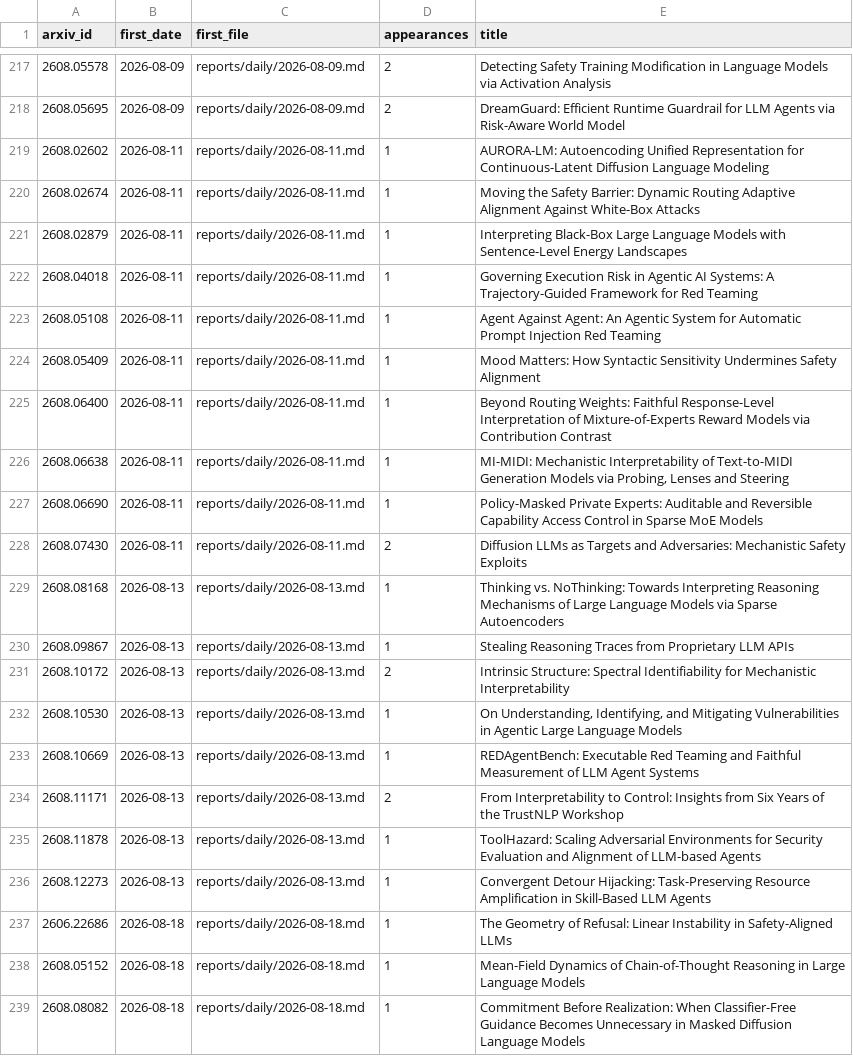
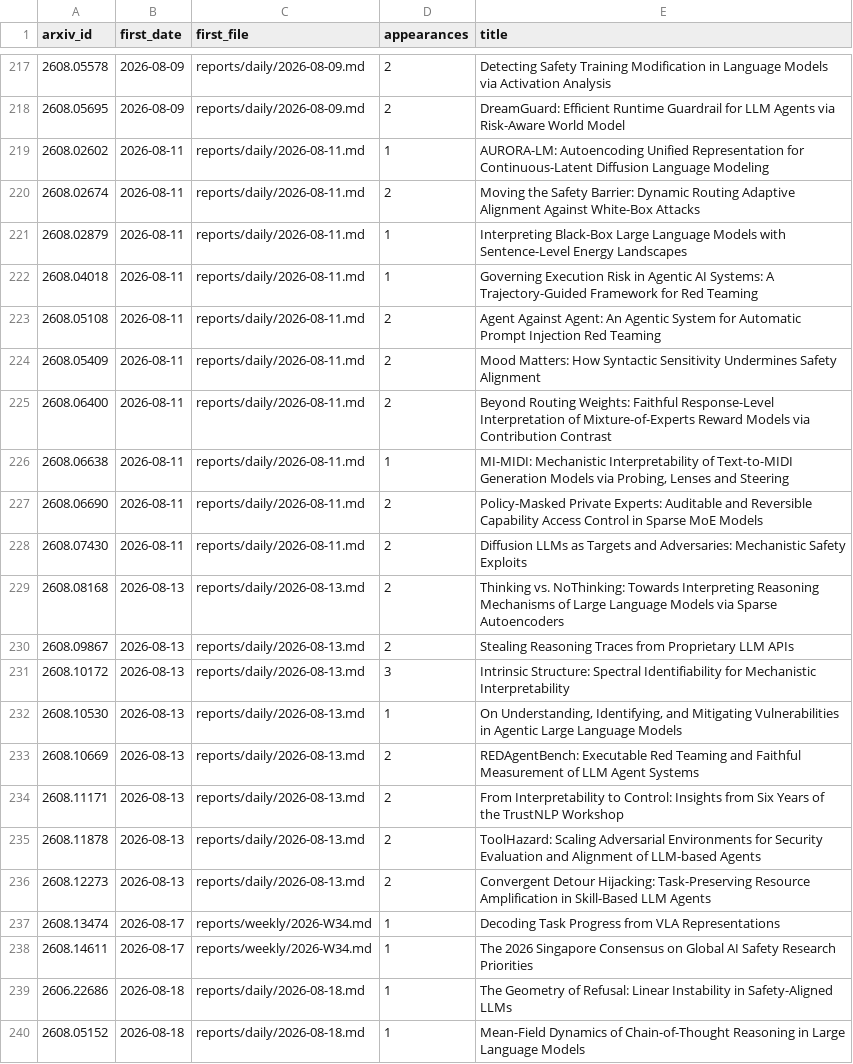
Before and after one commit to GusSand/research-radar, a TSV file: reports/index/seen.tsv, drawn as a sheet; only a part is shown, gaps mark what is left out; the shorter side is filled out with more unchanged rows.

```diff
--- a/reports/index/seen.tsv
+++ b/reports/index/seen.tsv
@@ -219,19 +219,21 @@ arxiv_id	first_date	first_file	appearances	title
 2608.02602	2026-08-11	reports/daily/2026-08-11.md	1	AURORA-LM: Autoencoding Unified Representation for Continuous-Latent Diffusion Language Modeling
-2608.02674	2026-08-11	reports/daily/2026-08-11.md	1	Moving the Safety Barrier: Dynamic Routing Adaptive Alignment Against White-Box Attacks
+2608.02674	2026-08-11	reports/daily/2026-08-11.md	2	Moving the Safety Barrier: Dynamic Routing Adaptive Alignment Against White-Box Attacks
 2608.02879	2026-08-11	reports/daily/2026-08-11.md	1	Interpreting Black-Box Large Language Models with Sentence-Level Energy Landscapes
 2608.04018	2026-08-11	reports/daily/2026-08-11.md	1	Governing Execution Risk in Agentic AI Systems: A Trajectory-Guided Framework for Red Teaming
-2608.05108	2026-08-11	reports/daily/2026-08-11.md	1	Agent Against Agent: An Agentic System for Automatic Prompt Injection Red Teaming
-2608.05409	2026-08-11	reports/daily/2026-08-11.md	1	Mood Matters: How Syntactic Sensitivity Undermines Safety Alignment
-2608.06400	2026-08-11	reports/daily/2026-08-11.md	1	Beyond Routing Weights: Faithful Response-Level Interpretation of Mixture-of-Experts Reward Models via Contribution Contrast
+2608.05108	2026-08-11	reports/daily/2026-08-11.md	2	Agent Against Agent: An Agentic System for Automatic Prompt Injection Red Teaming
+2608.05409	2026-08-11	reports/daily/2026-08-11.md	2	Mood Matters: How Syntactic Sensitivity Undermines Safety Alignment
+2608.06400	2026-08-11	reports/daily/2026-08-11.md	2	Beyond Routing Weights: Faithful Response-Level Interpretation of Mixture-of-Experts Reward Models via Contribution Contrast
 2608.06638	2026-08-11	reports/daily/2026-08-11.md	1	MI-MIDI: Mechanistic Interpretability of Text-to-MIDI Generation Models via Probing, Lenses and Steering
-2608.06690	2026-08-11	reports/daily/2026-08-11.md	1	Policy-Masked Private Experts: Auditable and Reversible Capability Access Control in Sparse MoE Models
+2608.06690	2026-08-11	reports/daily/2026-08-11.md	2	Policy-Masked Private Experts: Auditable and Reversible Capability Access Control in Sparse MoE Models
 2608.07430	2026-08-11	reports/daily/2026-08-11.md	2	Diffusion LLMs as Targets and Adversaries: Mechanistic Safety Exploits
-2608.08168	2026-08-13	reports/daily/2026-08-13.md	1	Thinking vs. NoThinking: Towards Interpreting Reasoning Mechanisms of Large Language Models via Sparse Autoencoders
-2608.09867	2026-08-13	reports/daily/2026-08-13.md	1	Stealing Reasoning Traces from Proprietary LLM APIs
-2608.10172	2026-08-13	reports/daily/2026-08-13.md	2	Intrinsic Structure: Spectral Identifiability for Mechanistic Interpretability
+2608.08168	2026-08-13	reports/daily/2026-08-13.md	2	Thinking vs. NoThinking: Towards Interpreting Reasoning Mechanisms of Large Language Models via Sparse Autoencoders
+2608.09867	2026-08-13	reports/daily/2026-08-13.md	2	Stealing Reasoning Traces from Proprietary LLM APIs
+2608.10172	2026-08-13	reports/daily/2026-08-13.md	3	Intrinsic Structure: Spectral Identifiability for Mechanistic Interpretability
 2608.10530	2026-08-13	reports/daily/2026-08-13.md	1	On Understanding, Identifying, and Mitigating Vulnerabilities in Agentic Large Language Models
-2608.10669	2026-08-13	reports/daily/2026-08-13.md	1	REDAgentBench: Executable Red Teaming and Faithful Measurement of LLM Agent Systems
+2608.10669	2026-08-13	reports/daily/2026-08-13.md	2	REDAgentBench: Executable Red Teaming and Faithful Measurement of LLM Agent Systems
 2608.11171	2026-08-13	reports/daily/2026-08-13.md	2	From Interpretability to Control: Insights from Six Years of the TrustNLP Workshop
-2608.11878	2026-08-13	reports/daily/2026-08-13.md	1	ToolHazard: Scaling Adversarial Environments for Security Evaluation and Alignment of LLM-based Agents
-2608.12273	2026-08-13	reports/daily/2026-08-13.md	1	Convergent Detour Hijacking: Task-Preserving Resource Amplification in Skill-Based LLM Agents
+2608.11878	2026-08-13	reports/daily/2026-08-13.md	2	ToolHazard: Scaling Adversarial Environments for Security Evaluation and Alignment of LLM-based Agents
+2608.12273	2026-08-13	reports/daily/2026-08-13.md	2	Convergent Detour Hijacking: Task-Preserving Resource Amplification in Skill-Based LLM Agents
+2608.13474	2026-08-17	reports/weekly/2026-W34.md	1	Decoding Task Progress from VLA Representations
+2608.14611	2026-08-17	reports/weekly/2026-W34.md	1	The 2026 Singapore Consensus on Global AI Safety Research Priorities
 2606.22686	2026-08-18	reports/daily/2026-08-18.md	1	The Geometry of Refusal: Linear Instability in Safety-Aligned LLMs
```
Also changed, not shown: 2 other files.
